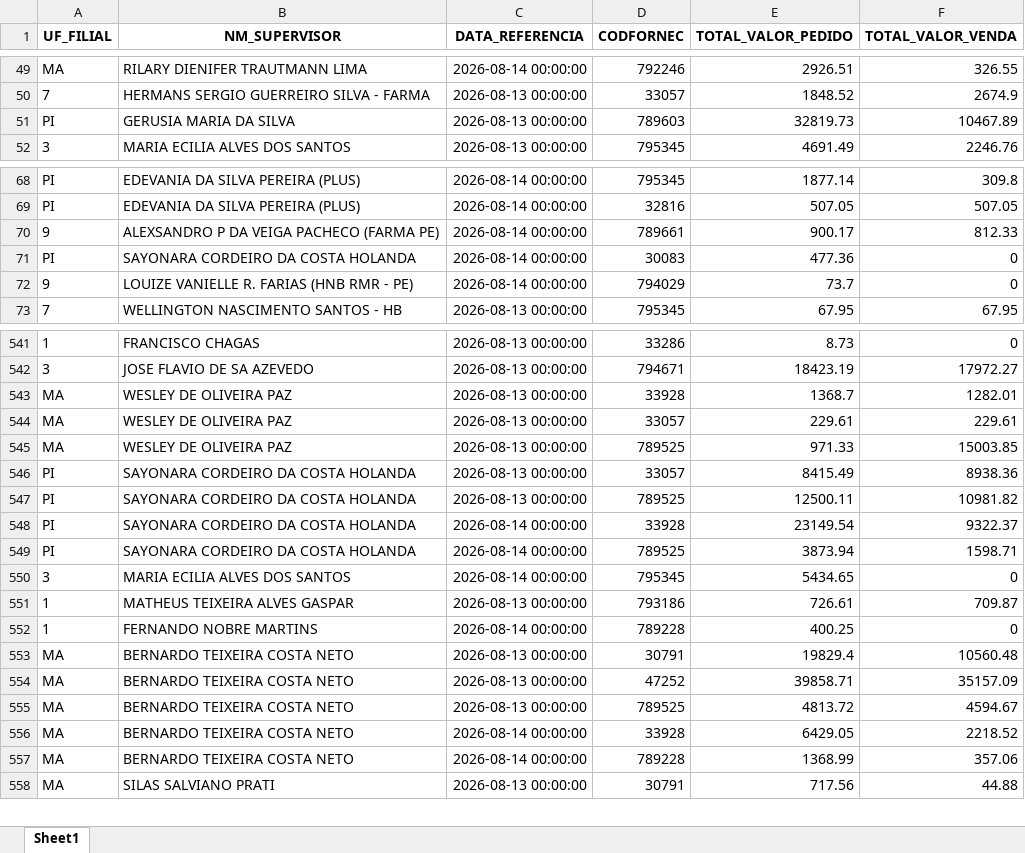
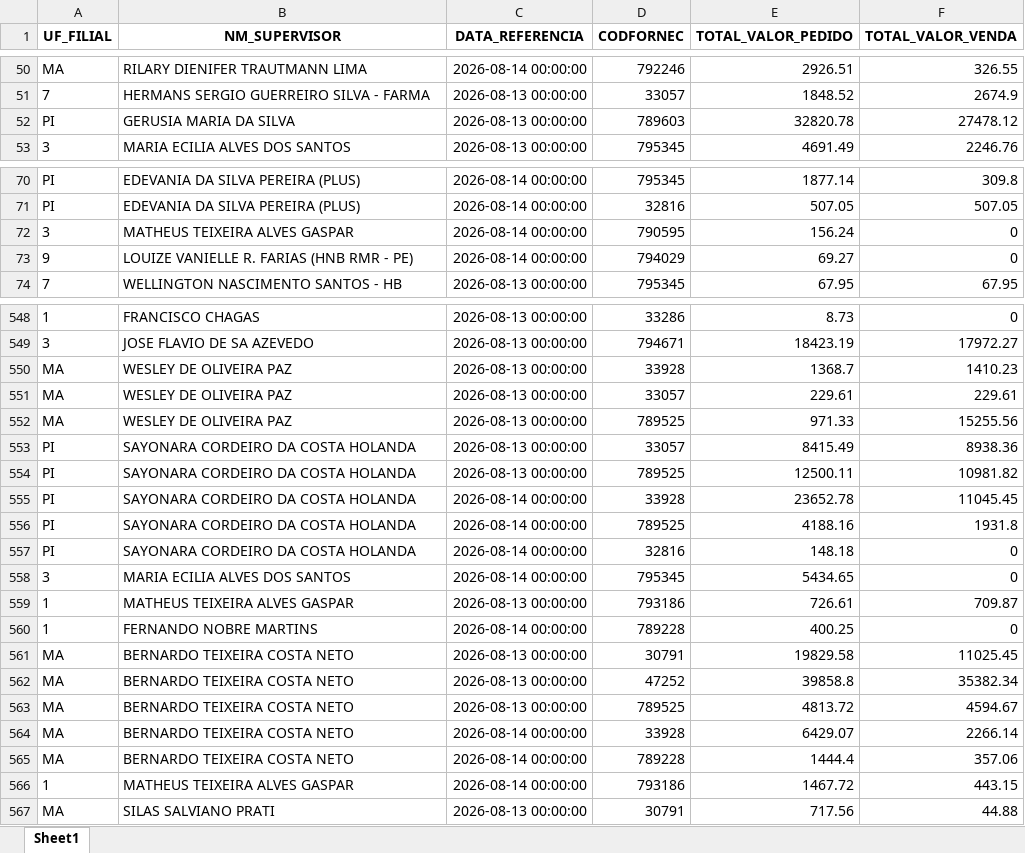
Before and after one commit to RoqueChristian/total_day, an Excel workbook: data/fat_total_day.xlsx, sheet Sheet1, drawn as a sheet; only a part is shown, gaps mark what is left out; values as stored, in another font and other column widths than the file's, no borders; removed rows and columns are numbered as before the commit, all else as after; the diff covers the shown part only; the diff names each change by its address in the sheet, - before the commit and + after, or states it on an @@ line.

Commit message:
chore(data): batch update intraday vendas - 17:00:13

```diff
--- a/data/fat_total_day.xlsx (sheet Sheet1)
+++ b/data/fat_total_day.xlsx (sheet Sheet1)
-E52 (TOTAL_VALOR_PEDIDO): 32819.73
+E52 (TOTAL_VALOR_PEDIDO): 32820.78
-F52 (TOTAL_VALOR_VENDA): 10467.89
+F52 (TOTAL_VALOR_VENDA): 27478.12
-row 70: 9 | ALEXSANDRO P DA VEIGA PACHECO (FARMA PE) | 2026-08-14 00:00:00 | 789661 | 900.17 | 812.33
-row 71: PI | SAYONARA CORDEIRO DA COSTA HOLANDA | 2026-08-14 00:00:00 | 30083 | 477.36 | 0
+row 72: 3 | MATHEUS TEIXEIRA ALVES GASPAR | 2026-08-14 00:00:00 | 790595 | 156.24 | 0
-E73 (TOTAL_VALOR_PEDIDO): 73.7
+E73 (TOTAL_VALOR_PEDIDO): 69.27
-F550 (TOTAL_VALOR_VENDA): 1282.01
+F550 (TOTAL_VALOR_VENDA): 1410.23
-F552 (TOTAL_VALOR_VENDA): 15003.85
+F552 (TOTAL_VALOR_VENDA): 15255.56
-E555 (TOTAL_VALOR_PEDIDO): 23149.54
+E555 (TOTAL_VALOR_PEDIDO): 23652.78
-F555 (TOTAL_VALOR_VENDA): 9322.37
+F555 (TOTAL_VALOR_VENDA): 11045.45
-E556 (TOTAL_VALOR_PEDIDO): 3873.94
+E556 (TOTAL_VALOR_PEDIDO): 4188.16
-F556 (TOTAL_VALOR_VENDA): 1598.71
+F556 (TOTAL_VALOR_VENDA): 1931.8
+row 557: PI | SAYONARA CORDEIRO DA COSTA HOLANDA | 2026-08-14 00:00:00 | 32816 | 148.18 | 0
-E561 (TOTAL_VALOR_PEDIDO): 19829.4
+E561 (TOTAL_VALOR_PEDIDO): 19829.58
-F561 (TOTAL_VALOR_VENDA): 10560.48
+F561 (TOTAL_VALOR_VENDA): 11025.45
-E562 (TOTAL_VALOR_PEDIDO): 39858.71
+E562 (TOTAL_VALOR_PEDIDO): 39858.8
-F562 (TOTAL_VALOR_VENDA): 35157.09
+F562 (TOTAL_VALOR_VENDA): 35382.34
-E564 (TOTAL_VALOR_PEDIDO): 6429.05
+E564 (TOTAL_VALOR_PEDIDO): 6429.07
-F564 (TOTAL_VALOR_VENDA): 2218.52
+F564 (TOTAL_VALOR_VENDA): 2266.14
-E565 (TOTAL_VALOR_PEDIDO): 1368.99
+E565 (TOTAL_VALOR_PEDIDO): 1444.4
+row 566: 1 | MATHEUS TEIXEIRA ALVES GASPAR | 2026-08-14 00:00:00 | 793186 | 1467.72 | 443.15
```
Also changed, not shown: 17 added rows, 10 removed rows and 110 edited cells elsewhere in this sheet.
